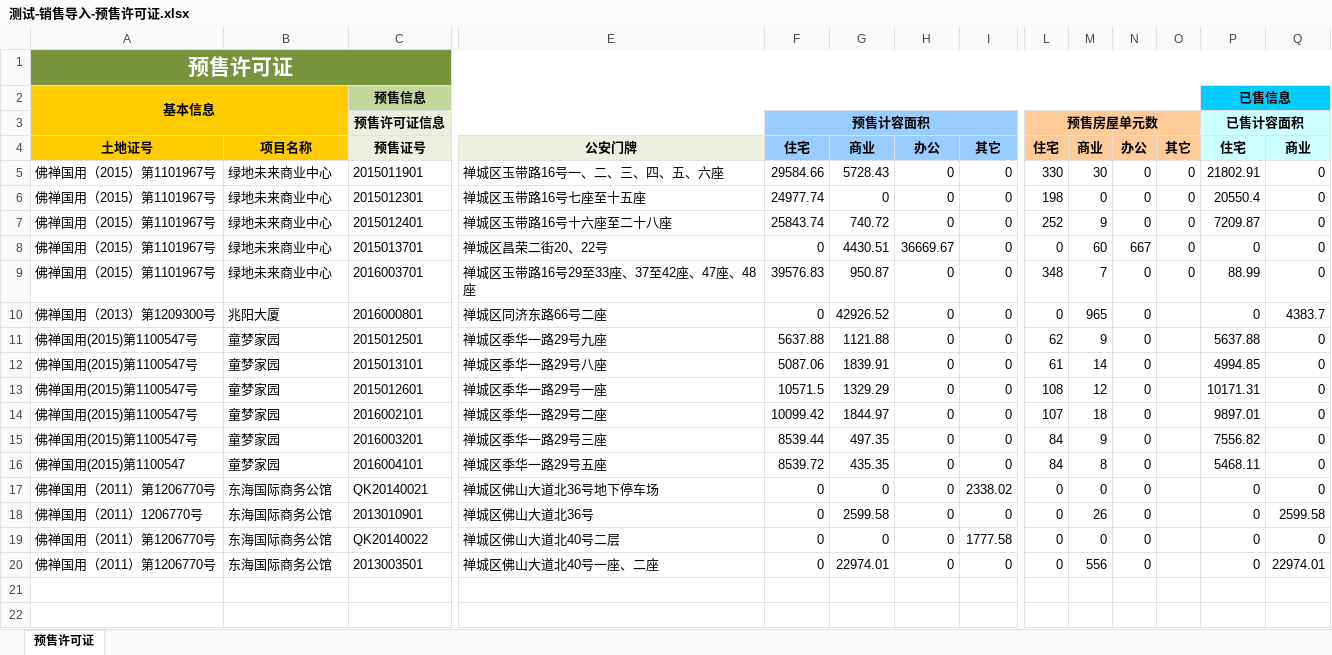
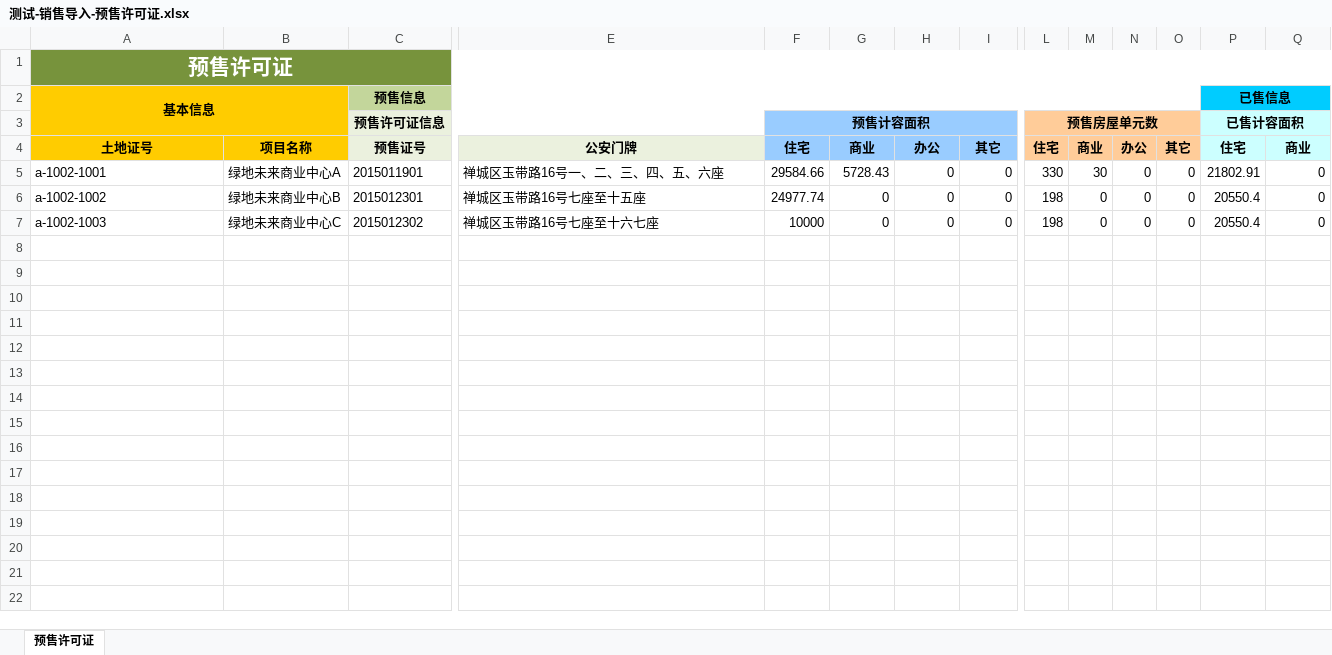
Before and after one commit to micty/house, an Excel workbook: permit/doc/测试-销售导入-预售许可证.xlsx, sheet 预售许可证, drawn as a sheet; only a part is shown, gaps mark what is left out; values as stored, in another font and other column widths than the file's, no borders; removed rows and columns are numbered as before the commit, all else as after; rows hold the shown columns only; the diff names each change by its address in the sheet, - before the commit and + after, or states it on an @@ line.

Commit message:
permit import sale

```diff
--- a/permit/doc/测试-销售导入-预售许可证.xlsx (sheet 预售许可证)
+++ b/permit/doc/测试-销售导入-预售许可证.xlsx (sheet 预售许可证)
-A5 (基本信息): 佛禅国用（2015）第1101967号
+A5 (基本信息): a-1002-1001
-B5: 绿地未来商业中心
+B5: 绿地未来商业中心A
-A6 (基本信息): 佛禅国用（2015）第1101967号
+A6 (基本信息): a-1002-1002
-B6: 绿地未来商业中心
+B6: 绿地未来商业中心B
-row 7: 佛禅国用（2015）第1101967号 | 绿地未来商业中心 | 2015012401 | 禅城区玉带路16号十六座至二十八座 | 25843.74 | 740.72 | 0 | 0 | 252 | 9 | 0 | 0 | 7209.87 | 0
+row 7: a-1002-1003 | 绿地未来商业中心C | 2015012302 | 禅城区玉带路16号七座至十六七座 | 10000 | 0 | 0 | 0 | 198 | 0 | 0 | 0 | 20550.4 | 0
-row 8: 佛禅国用（2015）第1101967号 | 绿地未来商业中心 | 2015013701 | 禅城区昌荣二街20、22号 | 0 | 4430.51 | 36669.67 | 0 | 0 | 60 | 667 | 0 | 0 | 0
+row 8: (empty)
-row 9: 佛禅国用（2015）第1101967号 | 绿地未来商业中心 | 2016003701 | 禅城区玉带路16号29至33座、37至42座、47座、48座 | 39576.83 | 950.87 | 0 | 0 | 348 | 7 | 0 | 0 | 88.99 | 0
+row 9: (empty)
-row 10: 佛禅国用（2013）第1209300号 | 兆阳大厦 | 2016000801 | 禅城区同济东路66号二座 | 0 | 42926.52 | 0 | 0 | 0 | 965 | 0 |  | 0 | 4383.7
+row 10: (empty)
-row 11: 佛禅国用(2015)第1100547号 | 童梦家园 | 2015012501 | 禅城区季华一路29号九座 | 5637.88 | 1121.88 | 0 | 0 | 62 | 9 | 0 |  | 5637.88 | 0
+row 11: (empty)
-row 12: 佛禅国用(2015)第1100547号 | 童梦家园 | 2015013101 | 禅城区季华一路29号八座 | 5087.06 | 1839.91 | 0 | 0 | 61 | 14 | 0 |  | 4994.85 | 0
+row 12: (empty)
-row 13: 佛禅国用(2015)第1100547号 | 童梦家园 | 2015012601 | 禅城区季华一路29号一座 | 10571.5 | 1329.29 | 0 | 0 | 108 | 12 | 0 |  | 10171.31 | 0
+row 13: (empty)
-row 14: 佛禅国用(2015)第1100547号 | 童梦家园 | 2016002101 | 禅城区季华一路29号二座 | 10099.42 | 1844.97 | 0 | 0 | 107 | 18 | 0 |  | 9897.01 | 0
+row 14: (empty)
-row 15: 佛禅国用(2015)第1100547号 | 童梦家园 | 2016003201 | 禅城区季华一路29号三座 | 8539.44 | 497.35 | 0 | 0 | 84 | 9 | 0 |  | 7556.82 | 0
+row 15: (empty)
-row 16: 佛禅国用(2015)第1100547 | 童梦家园 | 2016004101 | 禅城区季华一路29号五座 | 8539.72 | 435.35 | 0 | 0 | 84 | 8 | 0 |  | 5468.11 | 0
+row 16: (empty)
-row 17: 佛禅国用（2011）第1206770号 | 东海国际商务公馆 | QK20140021 | 禅城区佛山大道北36号地下停车场 | 0 | 0 | 0 | 2338.02 | 0 | 0 | 0 |  | 0 | 0
+row 17: (empty)
-row 18: 佛禅国用（2011）1206770号 | 东海国际商务公馆 | 2013010901 | 禅城区佛山大道北36号 | 0 | 2599.58 | 0 | 0 | 0 | 26 | 0 |  | 0 | 2599.58
+row 18: (empty)
-row 19: 佛禅国用（2011）第1206770号 | 东海国际商务公馆 | QK20140022 | 禅城区佛山大道北40号二层 | 0 | 0 | 0 | 1777.58 | 0 | 0 | 0 |  | 0 | 0
+row 19: (empty)
-row 20: 佛禅国用（2011）第1206770号 | 东海国际商务公馆 | 2013003501 | 禅城区佛山大道北40号一座、二座 | 0 | 22974.01 | 0 | 0 | 0 | 556 | 0 |  | 0 | 22974.01
+row 20: (empty)
```
Also changed, not shown: 26 other files.
